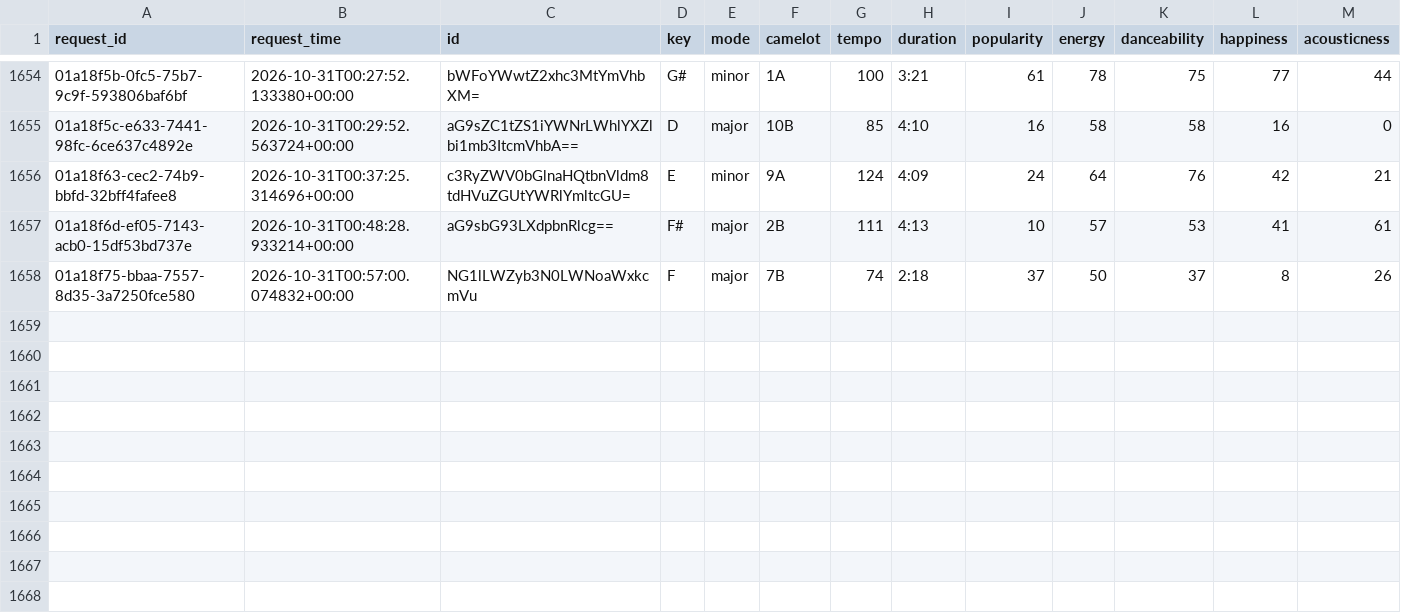
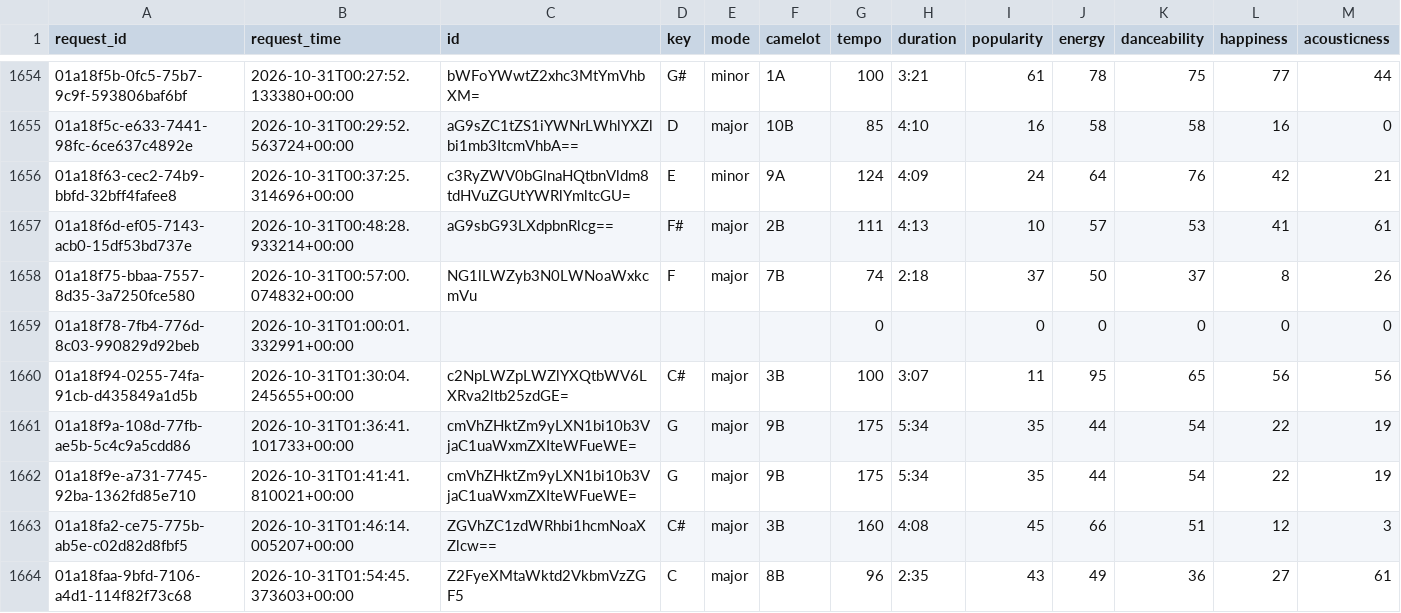
Before and after one commit to jdmremi/kcpr, a CSV file: track_analysis.csv, drawn as a sheet; only a part is shown, gaps mark what is left out; rows hold the shown columns only; the diff names each change by its address in the sheet, - before the commit and + after, or states it on an @@ line.

```diff
--- a/track_analysis.csv
+++ b/track_analysis.csv
+row 1659: 01a18f78-7fb4-776d-8c03-990829d92beb | 2026-10-31T01:00:01.332991+00:00 |  |  |  |  | 0 |  | 0 | 0 | 0 | 0 | 0
+row 1660: 01a18f94-0255-74fa-91cb-d435849a1d5b | 2026-10-31T01:30:04.245655+00:00 | c2NpLWZpLWZlYXQtbWV6LXRva2ltb25zdGE= | C# | major | 3B | 100 | 3:07 | 11 | 95 | 65 | 56 | 56
+row 1661: 01a18f9a-108d-77fb-ae5b-5c4c9a5cdd86 | 2026-10-31T01:36:41.101733+00:00 | cmVhZHktZm9yLXN1bi10b3VjaC1uaWxmZXIteWFueWE= | G | major | 9B | 175 | 5:34 | 35 | 44 | 54 | 22 | 19
+row 1662: 01a18f9e-a731-7745-92ba-1362fd85e710 | 2026-10-31T01:41:41.810021+00:00 | cmVhZHktZm9yLXN1bi10b3VjaC1uaWxmZXIteWFueWE= | G | major | 9B | 175 | 5:34 | 35 | 44 | 54 | 22 | 19
+row 1663: 01a18fa2-ce75-775b-ab5e-c02d82d8fbf5 | 2026-10-31T01:46:14.005207+00:00 | ZGVhZC1zdWRhbi1hcmNoaXZlcw== | C# | major | 3B | 160 | 4:08 | 45 | 66 | 51 | 12 | 3
+row 1664: 01a18faa-9bfd-7106-a4d1-114f82f73c68 | 2026-10-31T01:54:45.373603+00:00 | Z2FyeXMtaWktd2VkbmVzZGF5 | C | major | 8B | 96 | 2:35 | 43 | 49 | 36 | 27 | 61
```
Also changed, not shown: now_playing.csv, 2 other files.
